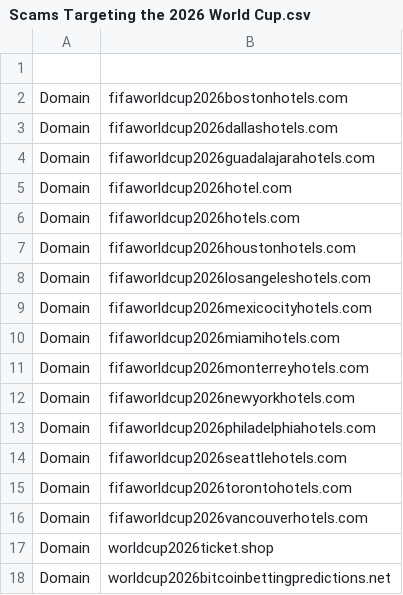
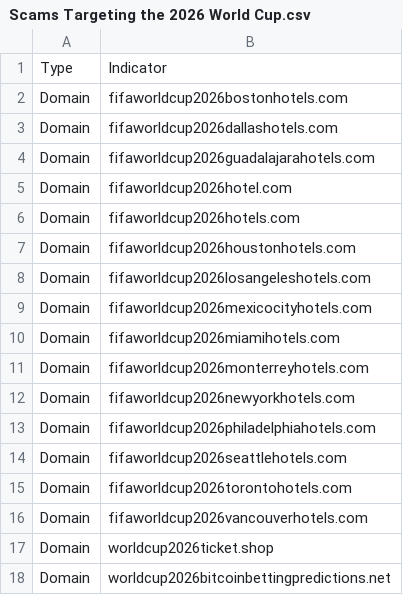
Before and after one commit to netcraftcom/public-iocs, a CSV file: Scams Targeting the 2026 World Cup.csv, drawn as a sheet.

Commit message:
Scams Targeting the 2026 World Cup.csv

```diff
--- a/Scams Targeting the 2026 World Cup.csv
+++ b/Scams Targeting the 2026 World Cup.csv
@@ -1,2 +1,2 @@
-
+Type,Indicator
 Domain,fifaworldcup2026bostonhotels.com
```
